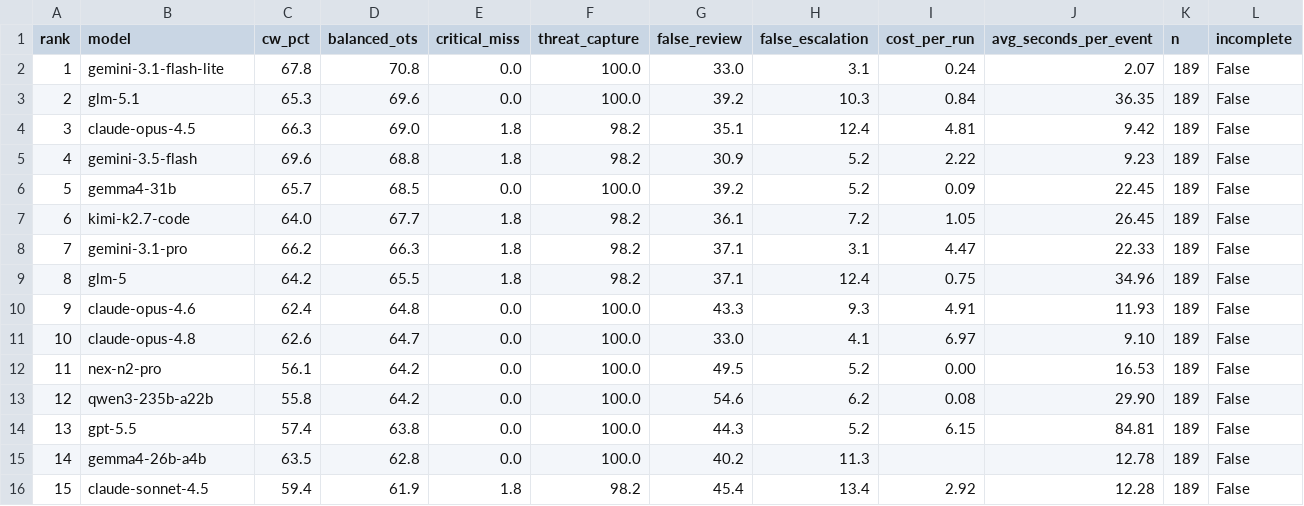
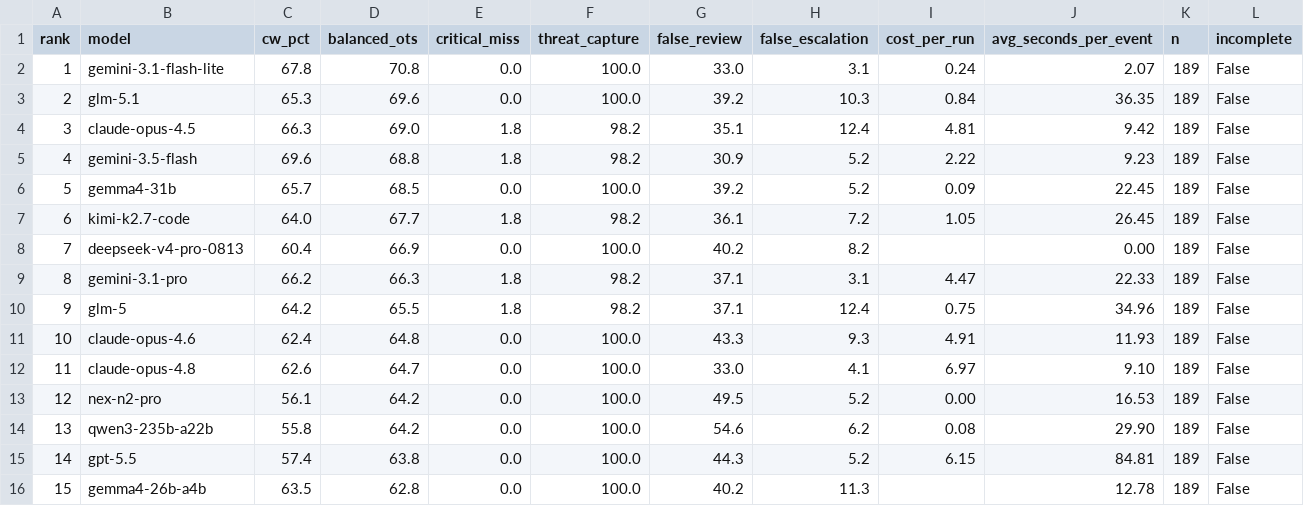
Before and after one commit to Colossus14/thor-ai-benchmarks, a CSV file: combined/operational-profile-balanced-soc.csv, drawn as a sheet; only a part is shown; the shorter side is filled out with more unchanged rows; addresses are those after the commit; the diff names each change by its address in the sheet, - before the commit and + after, or states it on an @@ line.

```diff
--- a/combined/operational-profile-balanced-soc.csv
+++ b/combined/operational-profile-balanced-soc.csv
+row 8: 7 | deepseek-v4-pro-0813 | 60.4 | 66.9 | 0.0 | 100.0 | 40.2 | 8.2 |  | 0.00 | 189 | False
@@ column A (rank) renumbered from row 9 down @@
```
Also changed, not shown: combined/leaderboard.csv, combined/operational-profile-balanced-soc-closed-source.csv, 37 other files.
